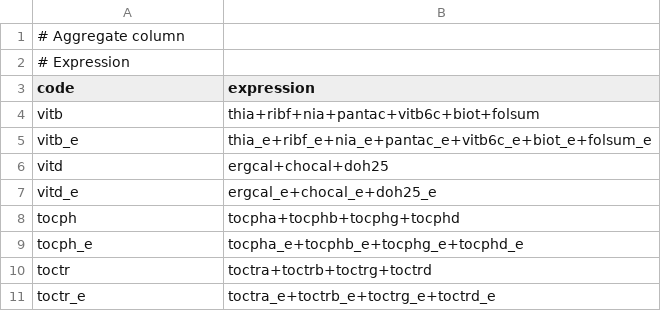
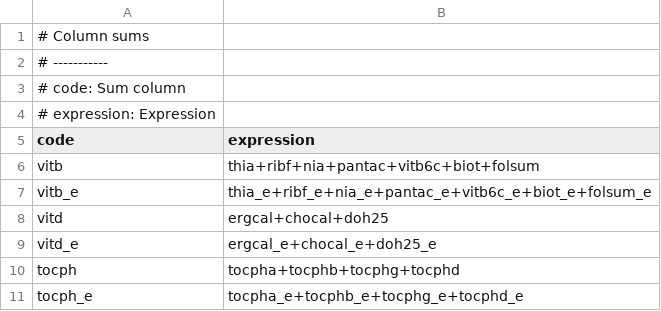
Before and after one commit to ifct2017/compositions, a CSV file: configs/sums.csv, drawn as a sheet; only a part is shown; the shorter side is filled out with more unchanged rows.

Commit message:
:snowman: decorate configs orders, sums

```diff
--- a/configs/sums.csv
+++ b/configs/sums.csv
@@ -1,3 +1,5 @@
-# Aggregate column
-# Expression
+# Column sums
+# -----------
+# code:       Sum column
+# expression: Expression
 code,expression
```
Also changed, not shown: configs/orders.csv, 2 other files.
